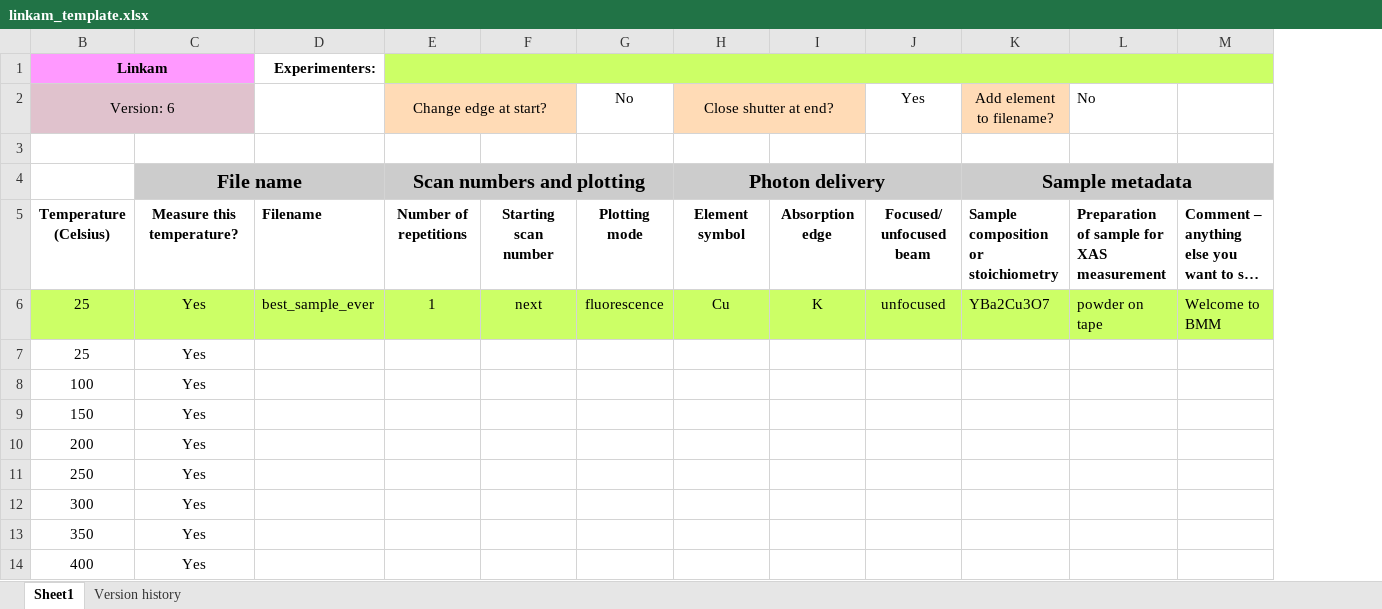
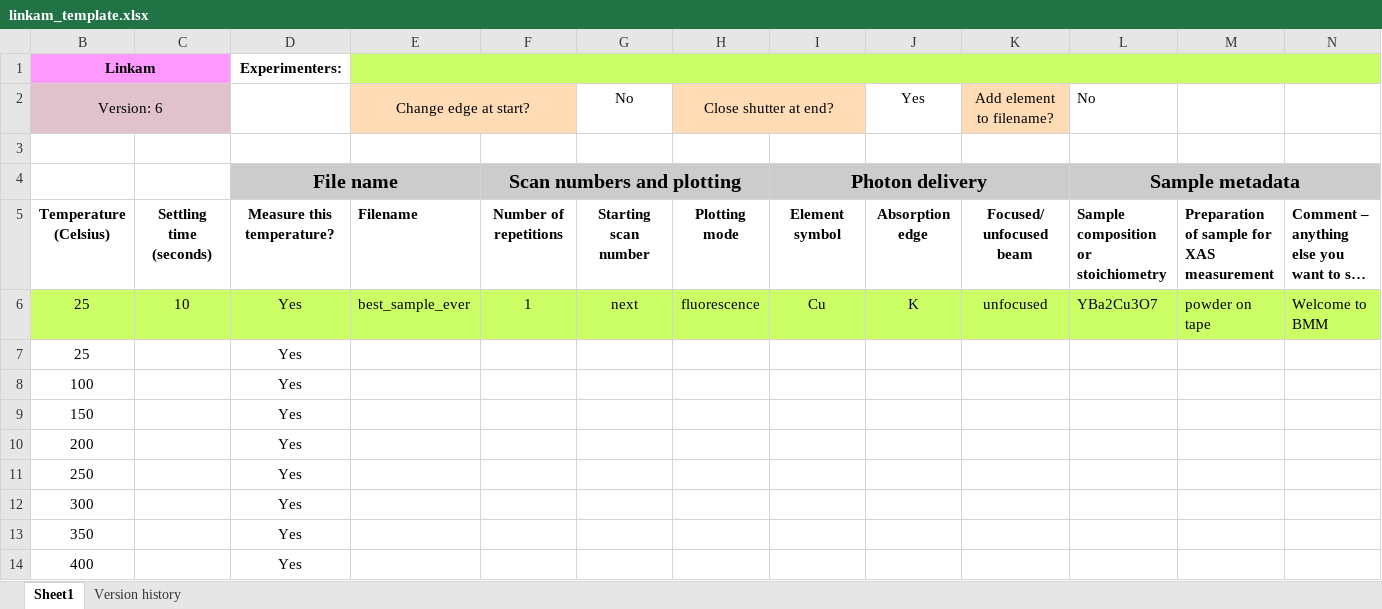
Before and after one commit to NSLS-II-BMM/profile_collection, an Excel workbook: startup/linkam_template.xlsx, sheet Sheet1, drawn as a sheet; only a part is shown; long unchanged cells end in …; values as stored, in another font and other column widths than the file's, no borders; charts and pictures not drawn; removed rows and columns are numbered as before the commit, all else as after; the diff names each change by its address in the sheet, - before the commit and + after, or states it on an @@ line.

Commit message:
spreadsheet updates, linkam updates, initial testing with 2021-2 collection

```diff
--- a/startup/linkam_template.xlsx (sheet Sheet1)
+++ b/startup/linkam_template.xlsx (sheet Sheet1)
+column C, rows 5-6: Settling time (seconds) | 10
-column I, rows 5-6: Absorption edge | K
+column M, rows 5-6: Preparation of sample for XAS measurement | powder on tape
-B1:C1 merged
+B1:C1 merged
-D1: (empty)
+D1: Experimenters:
-D1 fill: #FF99FF
+D1 fill: none
-E1 (Change edge at start?): Experimenters:
+E1 (Change edge at start?): (empty)
-E1 fill: none
+E1 fill: #CCFF66
+E1:T1 merged
-E1:S1 merged
-B2:C2 merged
+B2:C2 merged
-D2 fill: #E0C2CD
+D2 fill: none
-E2: (empty)
+E2: Change edge at start?
-E2 fill: none
+E2 fill: #FFDBB6
+E2:F2 merged
-F2: Change edge at start?
+F2: (empty)
-E2:F2 merged
-G2: (empty)
+G2: No
-G2 fill: #FFDBB6
+G2 fill: none
-H2: No
+H2: Close shutter at end?
-H2 fill: none
+H2 fill: #FFDBB6
+H2:I2 merged
-I2: Close shutter at end?
+I2: (empty)
-H2:I2 merged
-H4:J4 merged
+I4:K4 merged
-K4 (Add element to filename?): Sample metadata
+K4 (Add element to filename?): (empty)
-K4:M4 merged
-L4 (No): (empty)
+L4 (No): Sample metadata
+L4:N4 merged
-J5 (Yes): Focused/ unfocused beam
+J5 (Yes): Absorption edge
-K5 (Add element to filename?): Sample composition or stoichiometry
+K5 (Add element to filename?): Focused/ unfocused beam
-K5:K6 alignment: left
+K5:K6 alignment: center
-L5 (No): Preparation of sample for XAS measurement
+L5 (No): Sample composition or stoichiometry
-J6 (Yes): unfocused
+J6 (Yes): K
-K6 (Add element to filename?): YBa2Cu3O7
+K6 (Add element to filename?): unfocused
-L6 (No): powder on tape
+L6 (No): YBa2Cu3O7
```
Also changed, not shown: charts or pictures, 19 other files.
